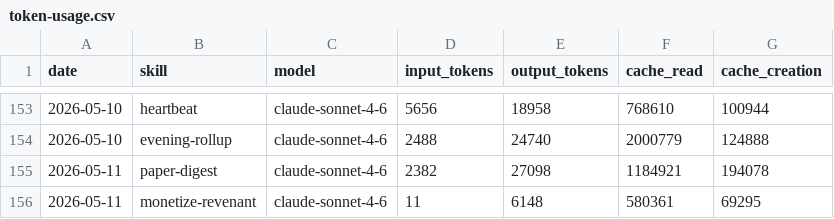
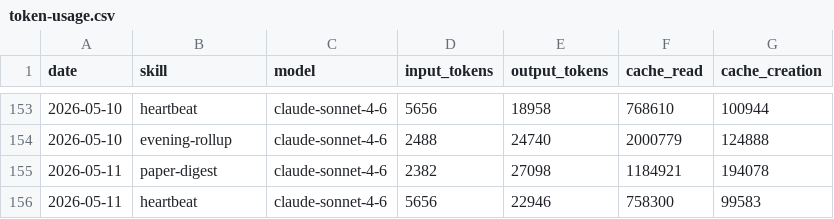
Before and after one commit to tomscaria/aeon, a CSV file: memory/token-usage.csv, drawn as a sheet; only a part is shown, gaps mark what is left out.

Commit message:
chore(heartbeat): auto-commit 2026-05-11

```diff
--- a/memory/token-usage.csv
+++ b/memory/token-usage.csv
@@ -155,2 +155,2 @@ date,skill,model,input_tokens,output_tokens,cache_read,cache_creation
 2026-05-11,paper-digest,claude-sonnet-4-6,2382,27098,1184921,194078
-2026-05-11,monetize-revenant,claude-sonnet-4-6,11,6148,580361,69295
+2026-05-11,heartbeat,claude-sonnet-4-6,5656,22946,758300,99583
```
Also changed, not shown: 5 other files.
